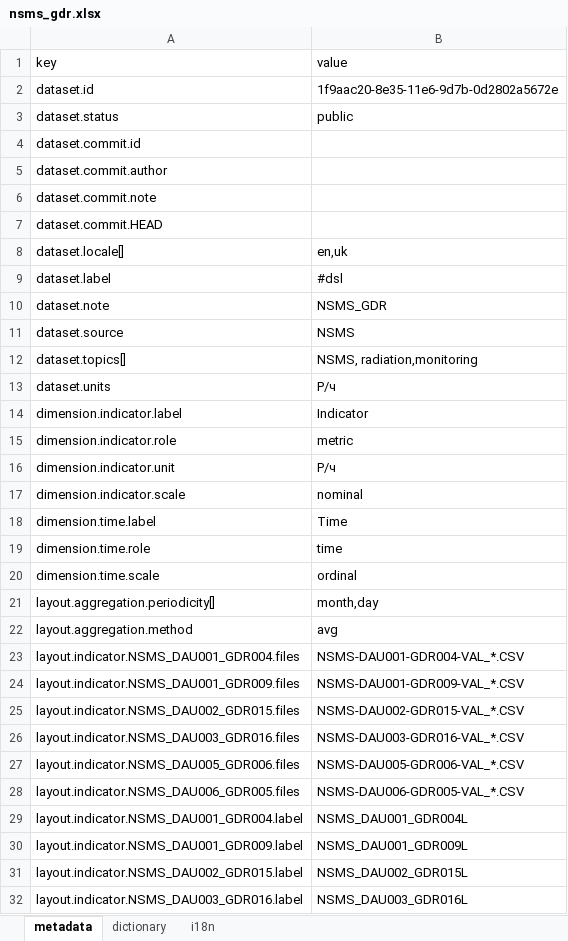
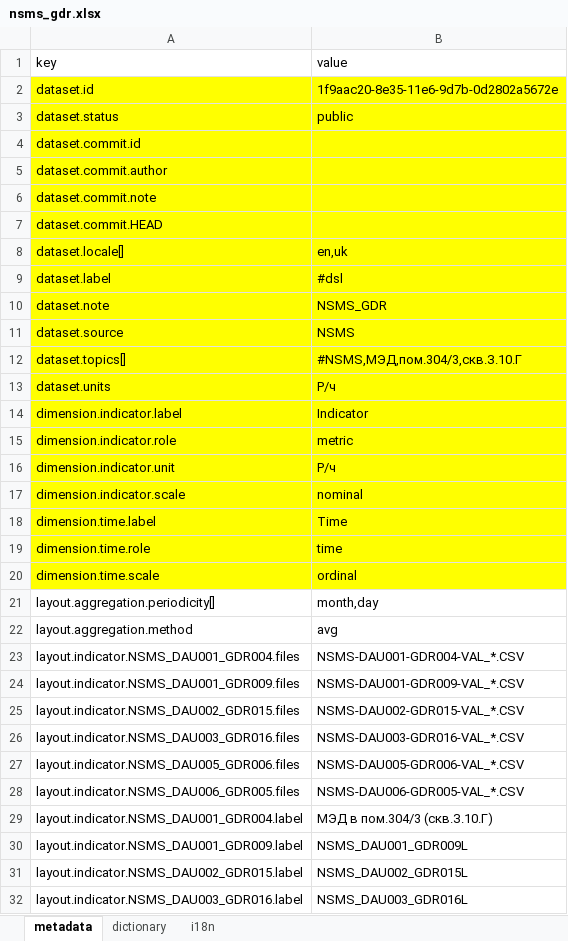
Before and after one commit to kpi-wdc/dj, an Excel workbook: wdc_libs/parsers/ch-ftp/nsms_gdr.xlsx, sheet metadata, drawn as a sheet; only a part is shown; values as stored, in another font and other column widths than the file's, no borders; the diff names each change by its address in the sheet, - before the commit and + after, or states it on an @@ line.

```diff
--- a/wdc_libs/parsers/ch-ftp/nsms_gdr.xlsx (sheet metadata)
+++ b/wdc_libs/parsers/ch-ftp/nsms_gdr.xlsx (sheet metadata)
-A2:B20 fill: none
+A2:B20 fill: #FFFF00
-B12 (value): NSMS, radiation,monitoring
+B12 (value): #NSMS,МЭД,пом.304/3,скв.З.10.Г
-B29 (value): NSMS_DAU001_GDR004L
+B29 (value): МЭД в пом.304/3 (скв.З.10.Г)
```
Also changed, not shown: sheet dictionary, sheet i18n, 17 other files.
